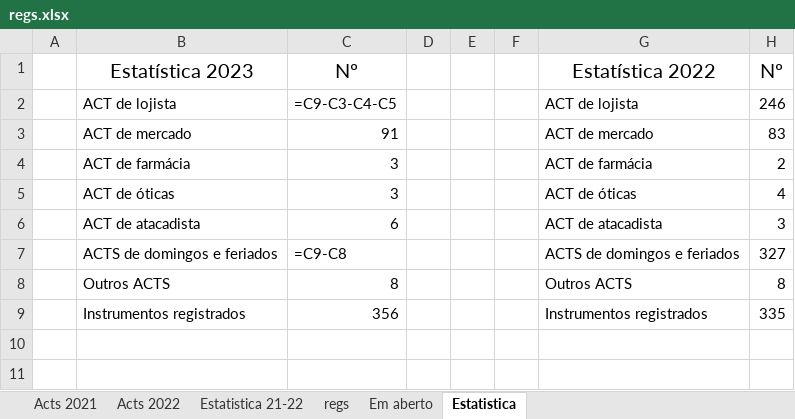
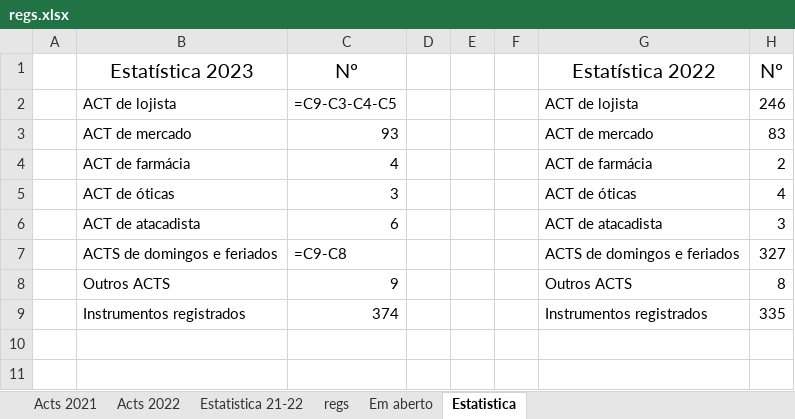
Before and after one commit to HlDANN/actsdist, an Excel workbook: regs.xlsx, sheet Estatistica, drawn as a sheet; only a part is shown; values as stored, in another font and other column widths than the file's, no borders; formulas without a stored value are shown as written; charts and pictures not drawn; the diff names each change by its address in the sheet, - before the commit and + after, or states it on an @@ line.

```diff
--- a/regs.xlsx (sheet Estatistica)
+++ b/regs.xlsx (sheet Estatistica)
-C3: 91
+C3: 93
-C4: 3
+C4: 4
-C8: 8
+C8: 9
-C9: 356
+C9: 374
```
Also changed, not shown: sheet Em aberto, sheet regs, charts or pictures, 1 other file.
